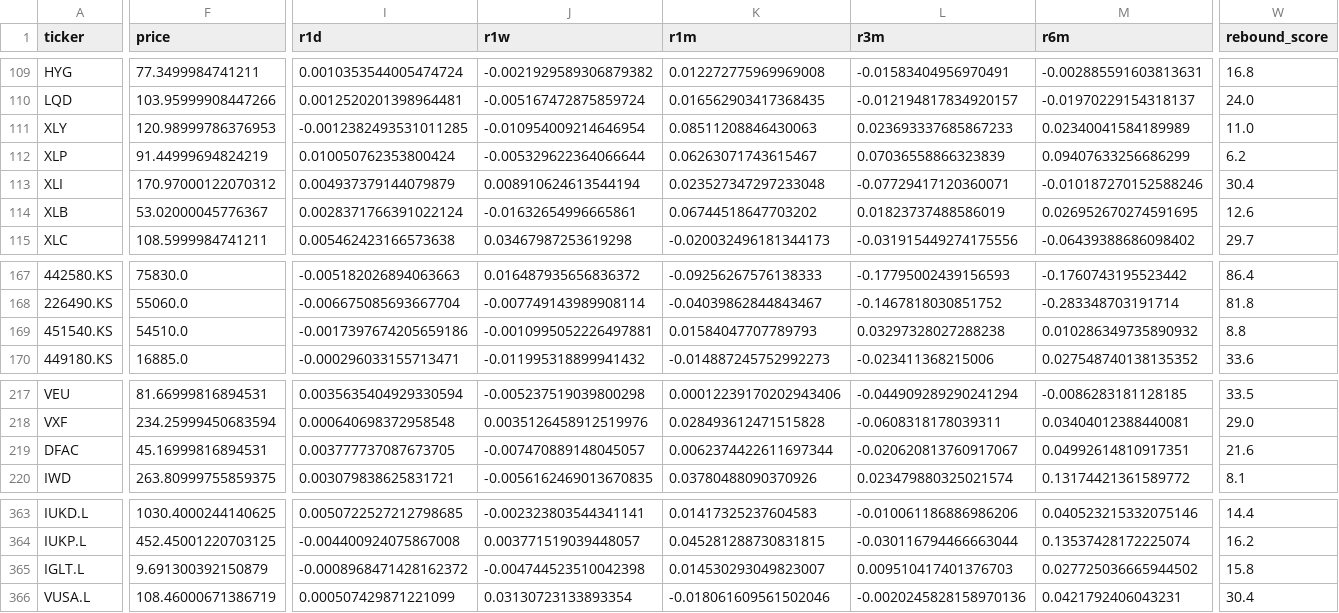
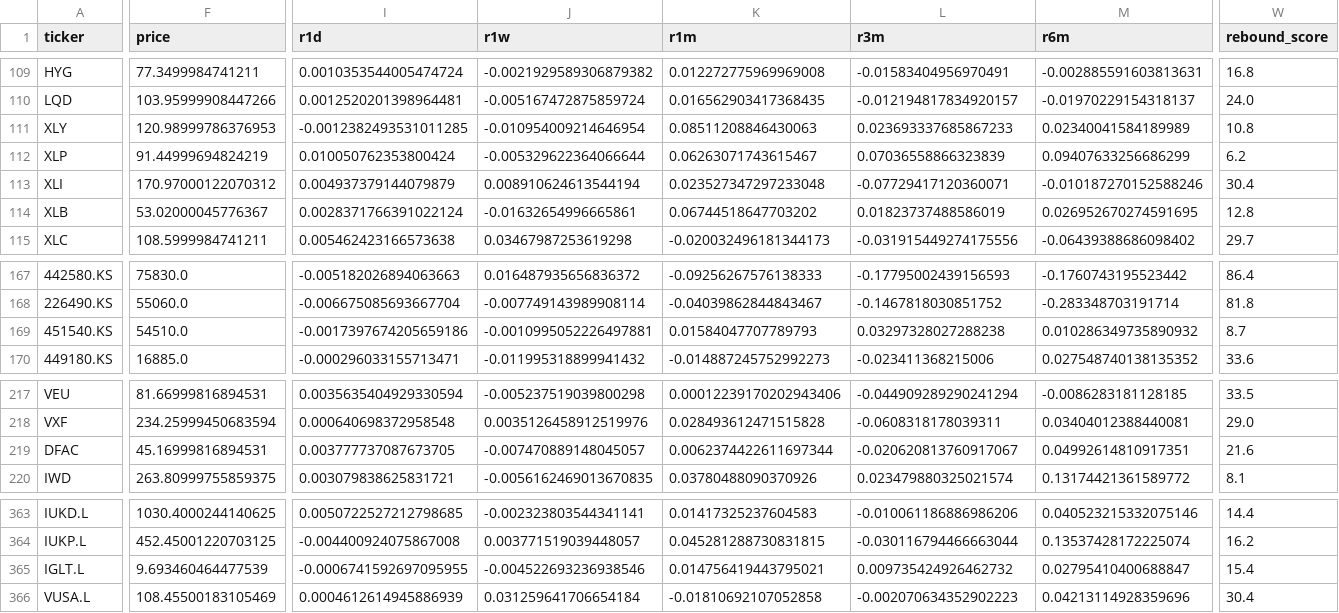
Before and after one commit to inwonc4524-code/Investment_Forecast, a CSV file: docs/latest.csv, drawn as a sheet; only a part is shown, gaps mark what is left out; the diff covers the shown part only; the diff names each change by its address in the sheet, - before the commit and + after, or states it on an @@ line.

```diff
--- a/docs/latest.csv
+++ b/docs/latest.csv
-W111 (rebound_score): 11.0
+W111 (rebound_score): 10.8
-W114 (rebound_score): 12.6
+W114 (rebound_score): 12.8
-W169 (rebound_score): 8.8
+W169 (rebound_score): 8.7
-F365 (price): 9.691300392150879
+F365 (price): 9.693460464477539
-I365 (r1d): -0.0008968471428162372
+I365 (r1d): -0.0006741592697095955
-J365 (r1w): -0.004744523510042398
+J365 (r1w): -0.004522693236938546
-K365 (r1m): 0.014530293049823007
+K365 (r1m): 0.014756419443795021
-L365 (r3m): 0.009510417401376703
+L365 (r3m): 0.009735424926462732
-M365 (r6m): 0.027725036665944502
+M365 (r6m): 0.02795410400688847
-W365 (rebound_score): 15.8
+W365 (rebound_score): 15.4
-F366 (price): 108.46000671386719
+F366 (price): 108.45500183105469
-I366 (r1d): 0.000507429871221099
+I366 (r1d): 0.0004612614945886939
-J366 (r1w): 0.03130723133893354
+J366 (r1w): 0.031259641706654184
-K366 (r1m): -0.018061609561502046
+K366 (r1m): -0.01810692107052858
-L366 (r3m): -0.0020245828158970136
+L366 (r3m): -0.002070634352902223
-M366 (r6m): 0.0421792406043231
+M366 (r6m): 0.04213114928359696
```
Also changed, not shown: 96 edited cells elsewhere in this file, 5 other files.
